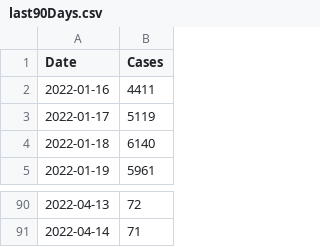
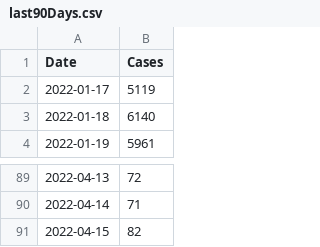
Before and after one commit to ryan-serpico/covidTracker, a CSV file: data/last90Days.csv, drawn as a sheet; only a part is shown, gaps mark what is left out; removed rows and columns are numbered as before the commit, all else as after; the diff names each change by its address in the sheet, - before the commit and + after, or states it on an @@ line.

```diff
--- a/data/last90Days.csv
+++ b/data/last90Days.csv
-row 2: 2022-01-16 | 4411
+row 91: 2022-04-15 | 82
```
Also changed, not shown: data/cumulative_confirmed_cases.csv, data/cumulative_deaths.csv, 5 other files.
